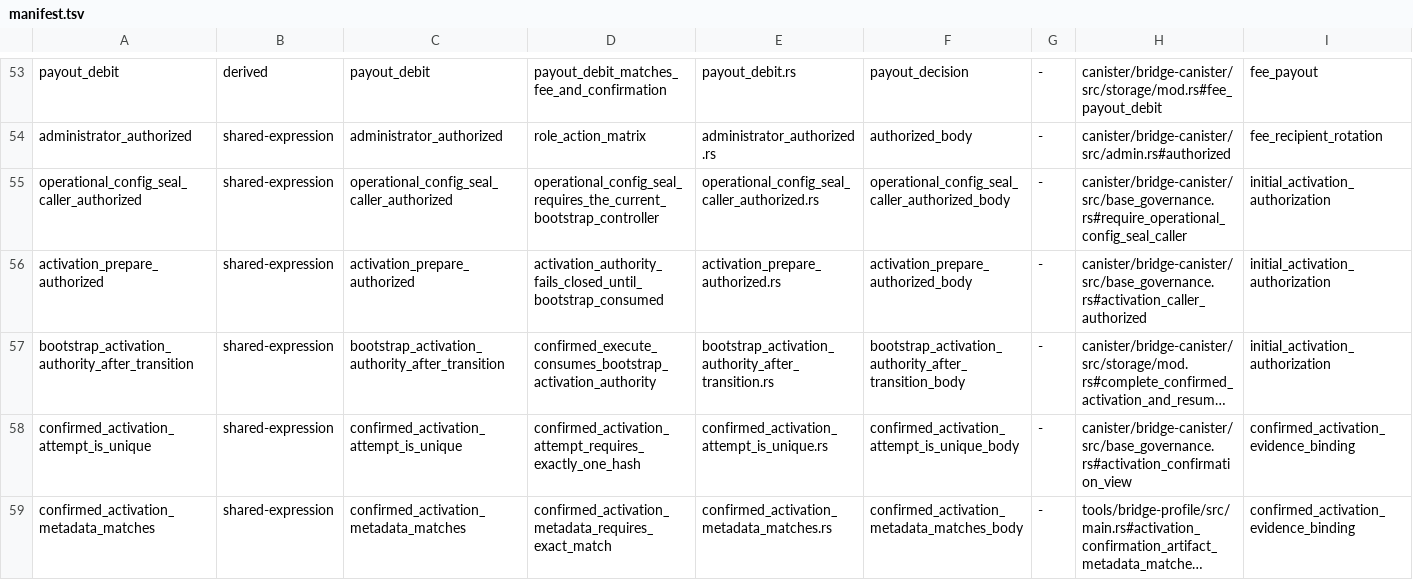
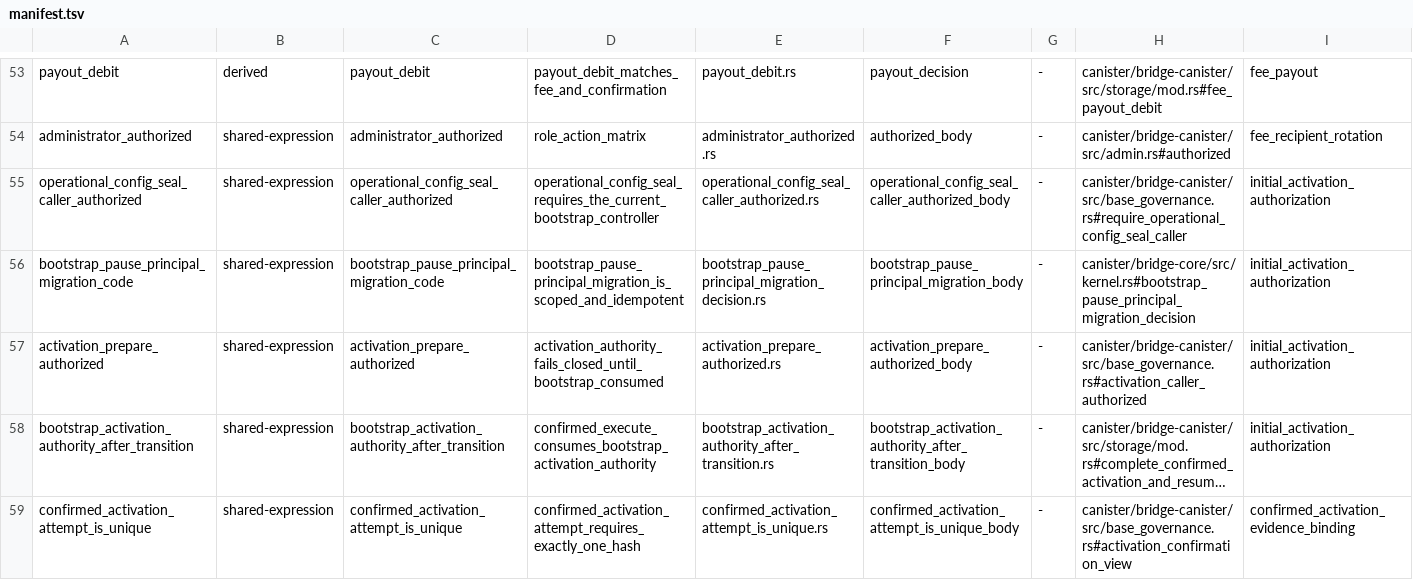
Before and after one commit to humandebri/Bridge, a TSV file: verification/verus/manifest.tsv, drawn as a sheet; only a part is shown, gaps mark what is left out; the shorter side is filled out with more unchanged rows; long unchanged cells end in …; the diff names each change by its address in the sheet, - before the commit and + after, or states it on an @@ line.

```diff
--- a/verification/verus/manifest.tsv
+++ b/verification/verus/manifest.tsv
+row 56: bootstrap_pause_principal_migration_code | shared-expression | bootstrap_pause_principal_migration_code | bootstrap_pause_principal_migration_is_scoped_and_idempotent | bootstrap_pause_principal_migration_decision.rs | bootstrap_pause_principal_migration_body | - | canister/bridge-core/src/kernel.rs#bootstrap_pause_principal_migration_decision | initial_activation_authorization
```
Also changed, not shown: verification/claim-test-manifest.tsv, verification/claims.tsv, 14 other files.
